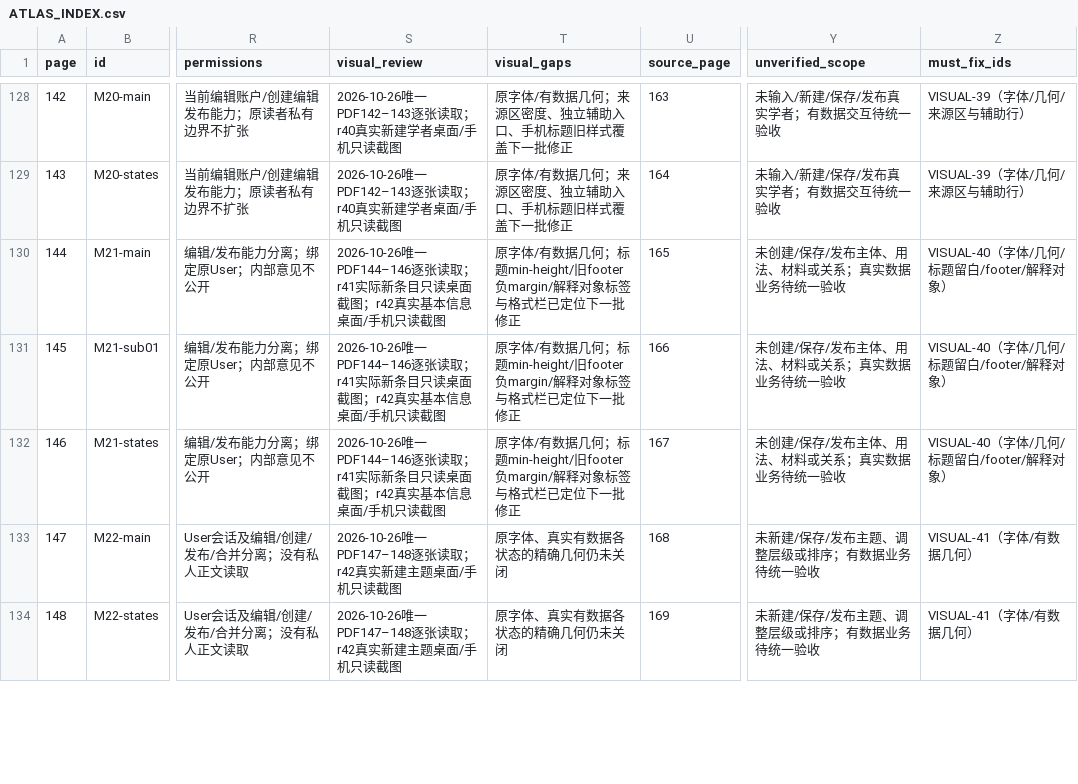
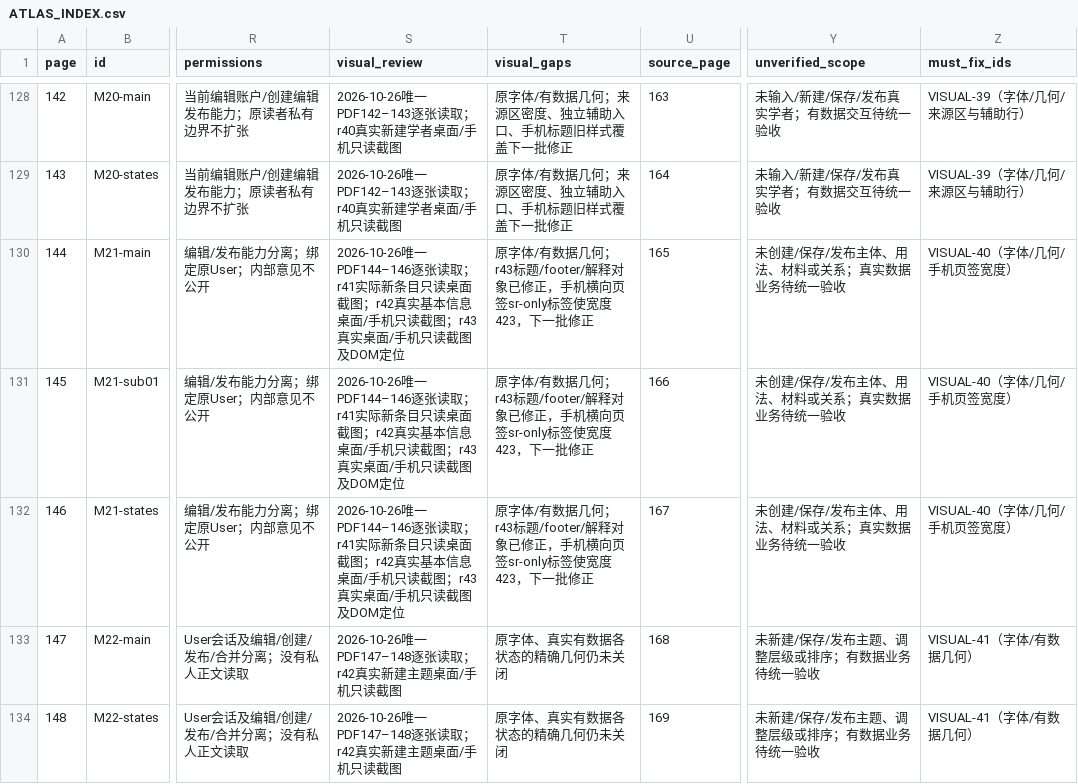
Before and after one commit to WinstonMo0807/social-theory-library, a CSV file: docs/stl4/ATLAS_INDEX.csv, drawn as a sheet; only a part is shown, gaps mark what is left out; the diff covers the shown part only; the diff names each change by its address in the sheet, - before the commit and + after, or states it on an @@ line.

```diff
--- a/docs/stl4/ATLAS_INDEX.csv
+++ b/docs/stl4/ATLAS_INDEX.csv
-S130:S132 (visual_review): …只读截图
+S130:S132 (visual_review): …只读截图；r43真实桌面/手机只读截图及DOM定位
-T130:T132 (visual_gaps): …据几何；标题min-height/旧footer负margin/解释对象标签与格式栏已定位下一批修…
+T130:T132 (visual_gaps): …据几何；r43标题/footer/解释对象已修正，手机横向页签sr-only标签使宽度423，下一批修…
-Z130:Z132 (must_fix_ids): VISUAL-40（字体/几何/标题留白/footer/解释对象）
+Z130:Z132 (must_fix_ids): VISUAL-40（字体/几何/手机页签宽度）
```
Also changed, not shown: 18 edited cells elsewhere in this file, 23 other files.
